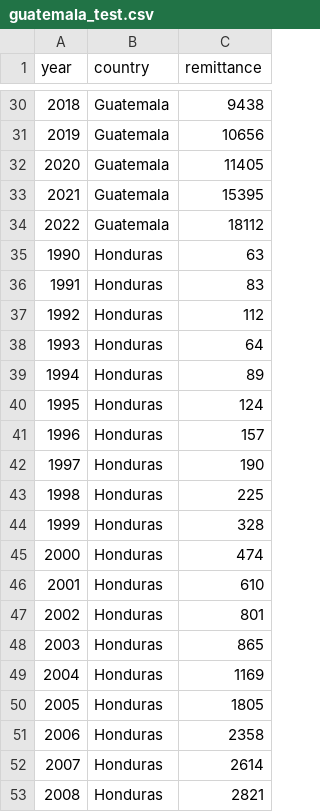
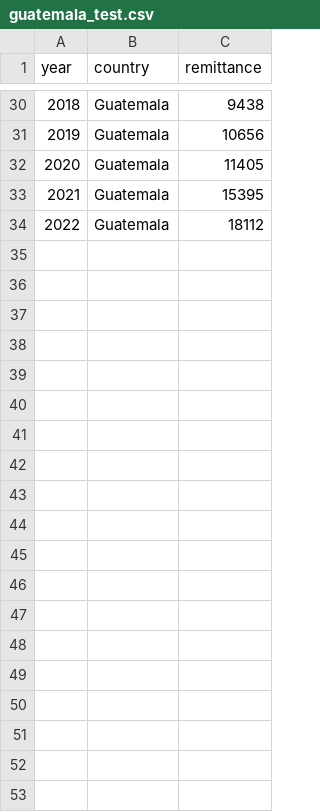
Before and after one commit to mpliang02/test, a CSV file: guatemala_test.csv, drawn as a sheet; only a part is shown, gaps mark what is left out; the diff covers the shown part only.

Commit message:
Update guatemala_test.csv

```diff
--- a/guatemala_test.csv
+++ b/guatemala_test.csv
@@ -34,20 +34 @@ year,country,remittance
 2022, Guatemala, 18112
-1990, Honduras, 63
-1991, Honduras, 83
-1992, Honduras, 112
-1993, Honduras, 64
-1994, Honduras, 89
-1995, Honduras, 124
-1996, Honduras, 157
-1997, Honduras, 190
-1998, Honduras, 225
-1999, Honduras, 328
-2000, Honduras, 474
-2001, Honduras, 610
-2002, Honduras, 801
-2003, Honduras, 865
-2004, Honduras, 1169
-2005, Honduras, 1805
-2006, Honduras, 2358
-2007, Honduras, 2614
-2008, Honduras, 2821
```
Also changed, not shown: 14 removed rows elsewhere in this file.
